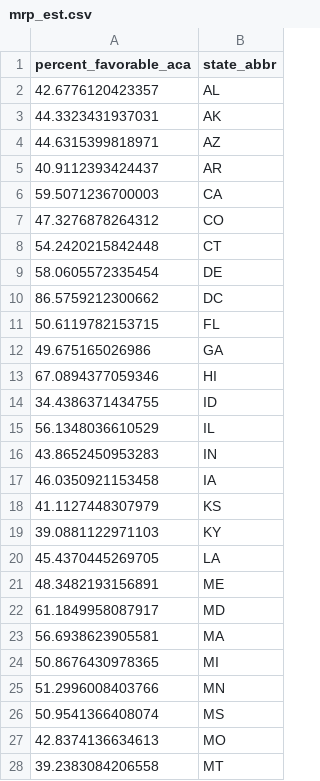
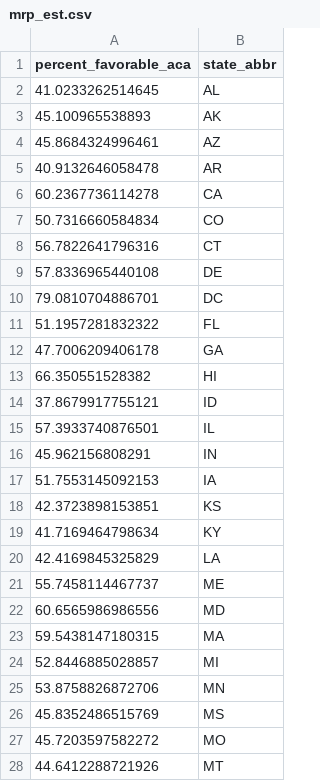
Before and after one commit to carlislerainey/aca-opinion, a CSV file: Data/mrp_est.csv, drawn as a sheet; only a part is shown; the diff covers the shown part only.

Commit message:
experimenting with over time estimates

```diff
--- a/Data/mrp_est.csv
+++ b/Data/mrp_est.csv
@@ -1,28 +1,28 @@
 "percent_favorable_aca","state_abbr"
-42.6776120423357,"AL"
-44.3323431937031,"AK"
-44.6315399818971,"AZ"
-40.9112393424437,"AR"
-59.5071236700003,"CA"
-47.3276878264312,"CO"
-54.2420215842448,"CT"
-58.0605572335454,"DE"
-86.5759212300662,"DC"
-50.6119782153715,"FL"
-49.675165026986,"GA"
-67.0894377059346,"HI"
-34.4386371434755,"ID"
-56.1348036610529,"IL"
-43.8652450953283,"IN"
-46.0350921153458,"IA"
-41.1127448307979,"KS"
-39.0881122971103,"KY"
-45.4370445269705,"LA"
-48.3482193156891,"ME"
-61.1849958087917,"MD"
-56.6938623905581,"MA"
-50.8676430978365,"MI"
-51.2996008403766,"MN"
-50.9541366408074,"MS"
-42.8374136634613,"MO"
-39.2383084206558,"MT"
+41.0233262514645,"AL"
+45.100965538893,"AK"
+45.8684324996461,"AZ"
+40.9132646058478,"AR"
+60.2367736114278,"CA"
+50.7316660584834,"CO"
+56.7822641796316,"CT"
+57.8336965440108,"DE"
+79.0810704886701,"DC"
+51.1957281832322,"FL"
+47.7006209406178,"GA"
+66.350551528382,"HI"
+37.8679917755121,"ID"
+57.3933740876501,"IL"
+45.962156808291,"IN"
+51.7553145092153,"IA"
+42.3723898153851,"KS"
+41.7169464798634,"KY"
+42.4169845325829,"LA"
+55.7458114467737,"ME"
+60.6565986986556,"MD"
+59.5438147180315,"MA"
+52.8446885028857,"MI"
+53.8758826872706,"MN"
+45.8352486515769,"MS"
+45.7203597582272,"MO"
+44.6412288721926,"MT"
```
Also changed, not shown: 24 edited cells elsewhere in this file.
